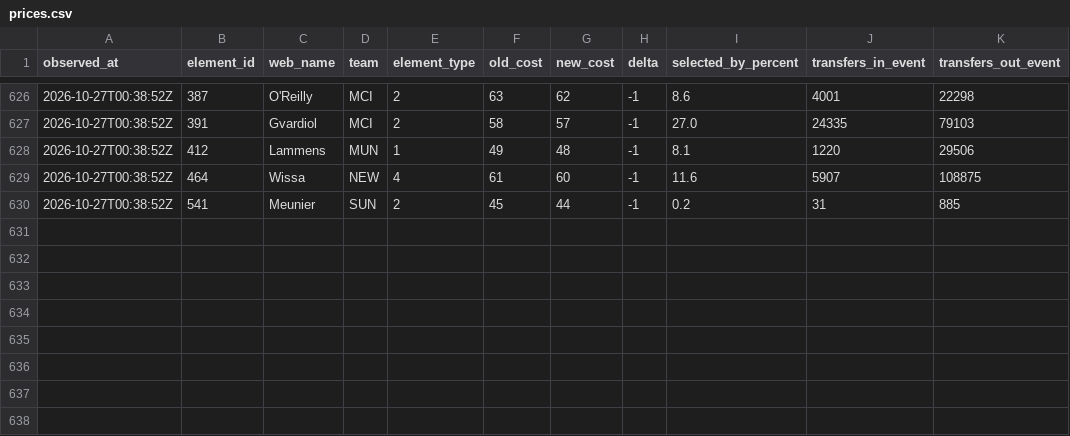
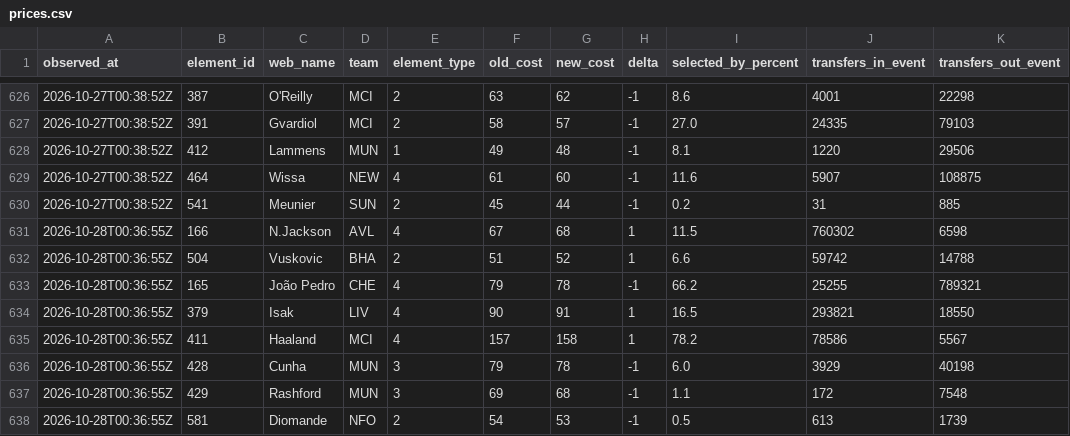
Before and after one commit to Unholy-smoke/fpl-mirror, a CSV file: data/history/prices.csv, drawn as a sheet; only a part is shown, gaps mark what is left out; the diff names each change by its address in the sheet, - before the commit and + after, or states it on an @@ line.

```diff
--- a/data/history/prices.csv
+++ b/data/history/prices.csv
+row 631: 2026-10-28T00:36:55Z | 166 | N.Jackson | AVL | 4 | 67 | 68 | 1 | 11.5 | 760302 | 6598
+row 632: 2026-10-28T00:36:55Z | 504 | Vuskovic | BHA | 2 | 51 | 52 | 1 | 6.6 | 59742 | 14788
+row 633: 2026-10-28T00:36:55Z | 165 | João Pedro | CHE | 4 | 79 | 78 | -1 | 66.2 | 25255 | 789321
+row 634: 2026-10-28T00:36:55Z | 379 | Isak | LIV | 4 | 90 | 91 | 1 | 16.5 | 293821 | 18550
+row 635: 2026-10-28T00:36:55Z | 411 | Haaland | MCI | 4 | 157 | 158 | 1 | 78.2 | 78586 | 5567
+row 636: 2026-10-28T00:36:55Z | 428 | Cunha | MUN | 3 | 79 | 78 | -1 | 6.0 | 3929 | 40198
+row 637: 2026-10-28T00:36:55Z | 429 | Rashford | MUN | 3 | 69 | 68 | -1 | 1.1 | 172 | 7548
+row 638: 2026-10-28T00:36:55Z | 581 | Diomande | NFO | 2 | 54 | 53 | -1 | 0.5 | 613 | 1739
```
Also changed, not shown: data/derived/fpl-proj-scores.csv, 11 other files.
